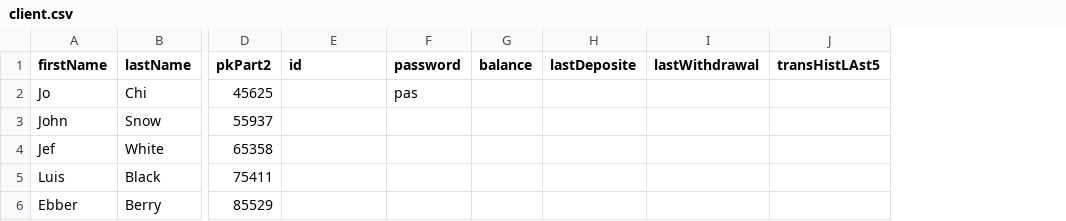
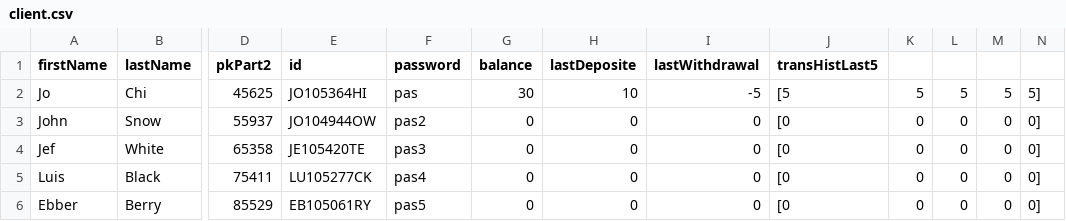
Before and after one commit to emils-b/e-bank_java_basics, a CSV file: client.csv, drawn as a sheet; only a part is shown, gaps mark what is left out; removed rows and columns are numbered as before the commit, all else as after; the diff names each change by its address in the sheet, - before the commit and + after, or states it on an @@ line.

```diff
--- a/client.csv
+++ b/client.csv
-column J (transHistLAst5), empty
+column J (transHistLast5), rows 2-6: [5 | [0 | [0 | [0 | [0
+column K, rows 2-6: 5 | 0 | 0 | 0 | 0
+column L, rows 2-6: 5 | 0 | 0 | 0 | 0
+column M, rows 2-6: 5 | 0 | 0 | 0 | 0
+column N, rows 2-6: 5] | 0] | 0] | 0] | 0]
-E2 (id): (empty)
+E2 (id): JO105364HI
-G2 (balance): (empty)
+G2 (balance): 30
-H2 (lastDeposite): (empty)
+H2 (lastDeposite): 10
-I2 (lastWithdrawal): (empty)
+I2 (lastWithdrawal): -5
-E3 (id): (empty)
+E3 (id): JO104944OW
-F3 (password): (empty)
+F3 (password): pas2
-G3:G6 (balance): (empty)
+G3:G6 (balance): 0
-H3:H6 (lastDeposite): (empty)
+H3:H6 (lastDeposite): 0
-I3:I6 (lastWithdrawal): (empty)
+I3:I6 (lastWithdrawal): 0
-E4 (id): (empty)
+E4 (id): JE105420TE
-F4 (password): (empty)
+F4 (password): pas3
-E5 (id): (empty)
+E5 (id): LU105277CK
-F5 (password): (empty)
+F5 (password): pas4
-E6 (id): (empty)
+E6 (id): EB105061RY
-F6 (password): (empty)
+F6 (password): pas5
```
Also changed, not shown: 1 other file.
